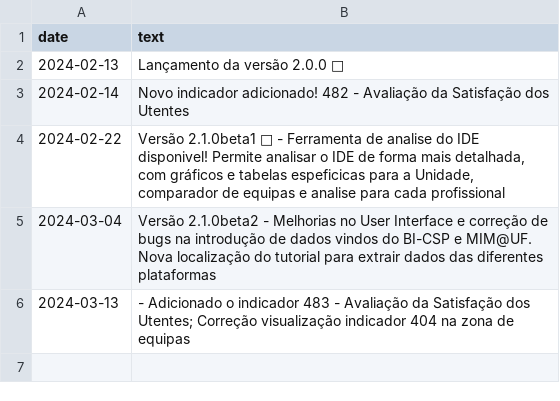
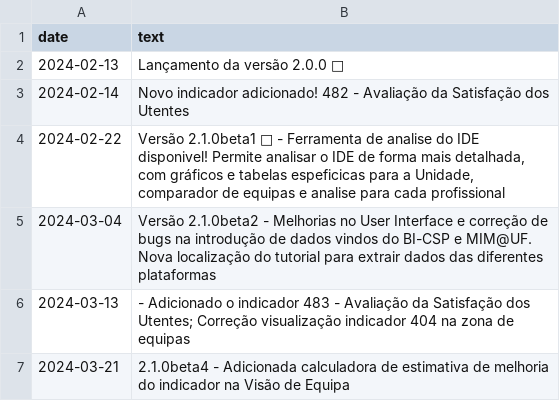
Before and after one commit to DiogoCarapito/mgfhub, a CSV file: content/novidades.csv, drawn as a sheet.

```diff
--- a/content/novidades.csv
+++ b/content/novidades.csv
@@ -6 +6,2 @@ date,text
 2024-03-13," - Adicionado o indicador 483 - Avaliação da Satisfação dos Utentes; Correção visualização indicador 404 na zona de equipas"
+2024-03-21,"2.1.0beta4 - Adicionada calculadora de estimativa de melhoria do indicador na Visão de Equipa"
```
Also changed, not shown: content/changelog.csv.
